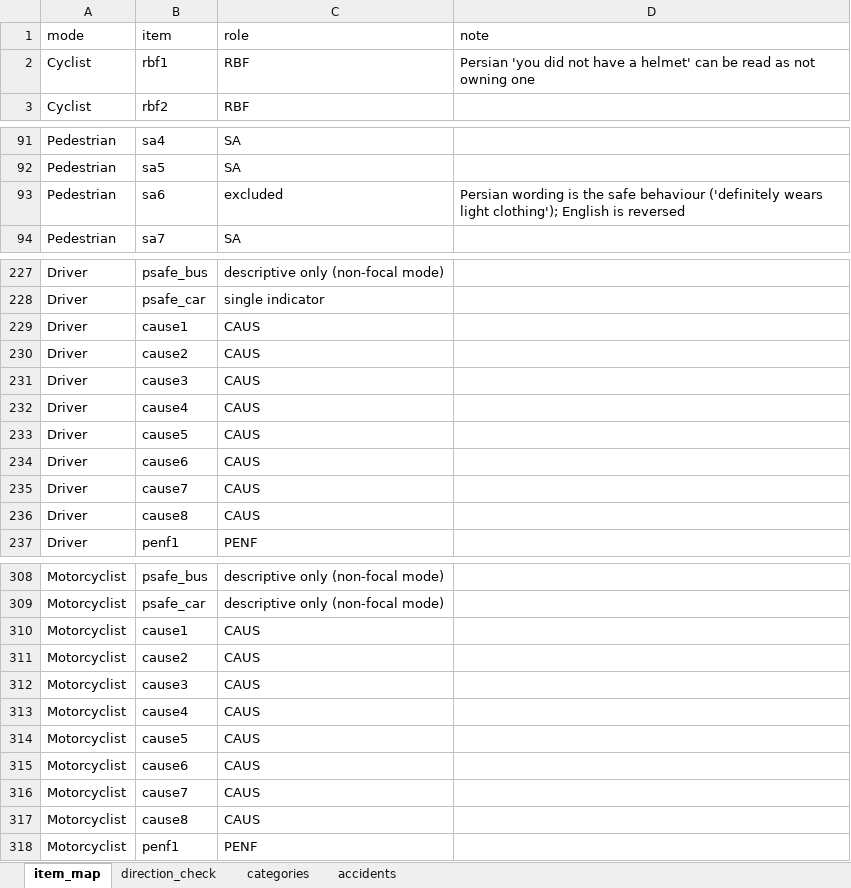
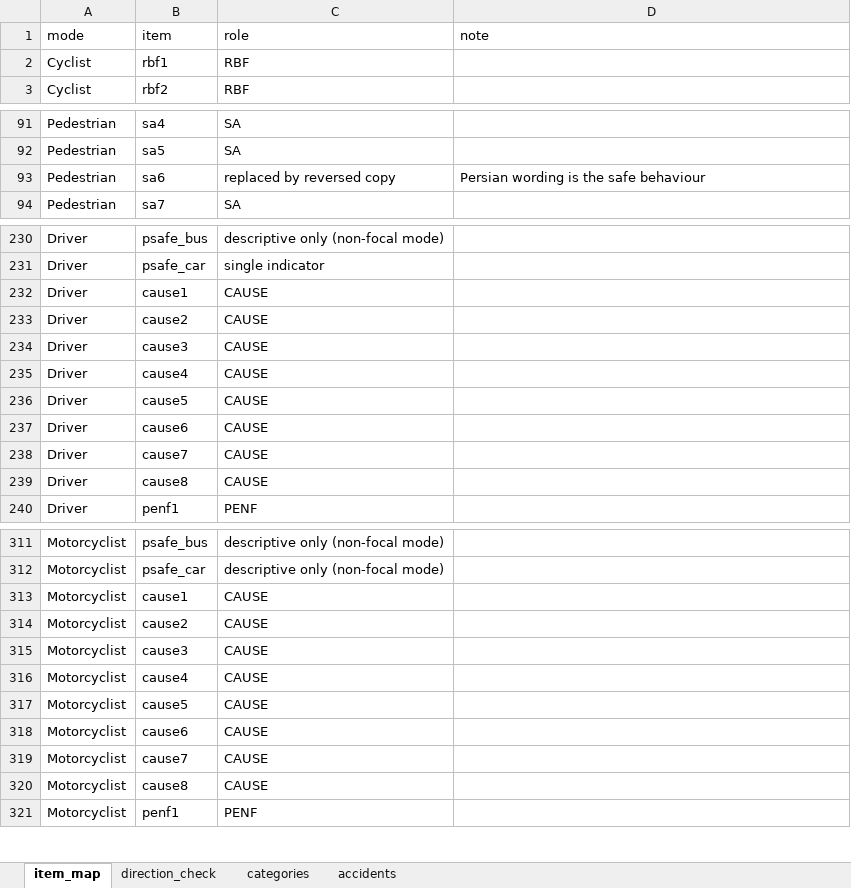
Before and after one commit to Fatemeh-s-tabatabaei/SEM-for-Road-User-Behavior, an Excel workbook: ItemPrep/item_prep.xlsx, sheet item_map, drawn as a sheet; only a part is shown, gaps mark what is left out; values as stored, in another font and other column widths than the file's, no borders; addresses are those after the commit; the diff covers the shown part only; the diff names each change by its address in the sheet, - before the commit and + after, or states it on an @@ line.

```diff
--- a/ItemPrep/item_prep.xlsx (sheet item_map)
+++ b/ItemPrep/item_prep.xlsx (sheet item_map)
-D2 (note): Persian 'you did not have a helmet' can be read as not owning one
+D2 (note): (empty)
-C93 (role): excluded
+C93 (role): replaced by reversed copy
-D93 (note): …safe behaviour ('definitely wears light clothing'); English is reversed
+D93 (note): …safe behaviour
-C232:C239 (role): CAUS
+C232:C239 (role): CAUSE
-C313:C320 (role): CAUS
+C313:C320 (role): CAUSE
```
Also changed, not shown: 3 added rows, 2 moved rows and 33 edited cells elsewhere in this sheet, sheet categories, sheet direction_check, 23 other files.
